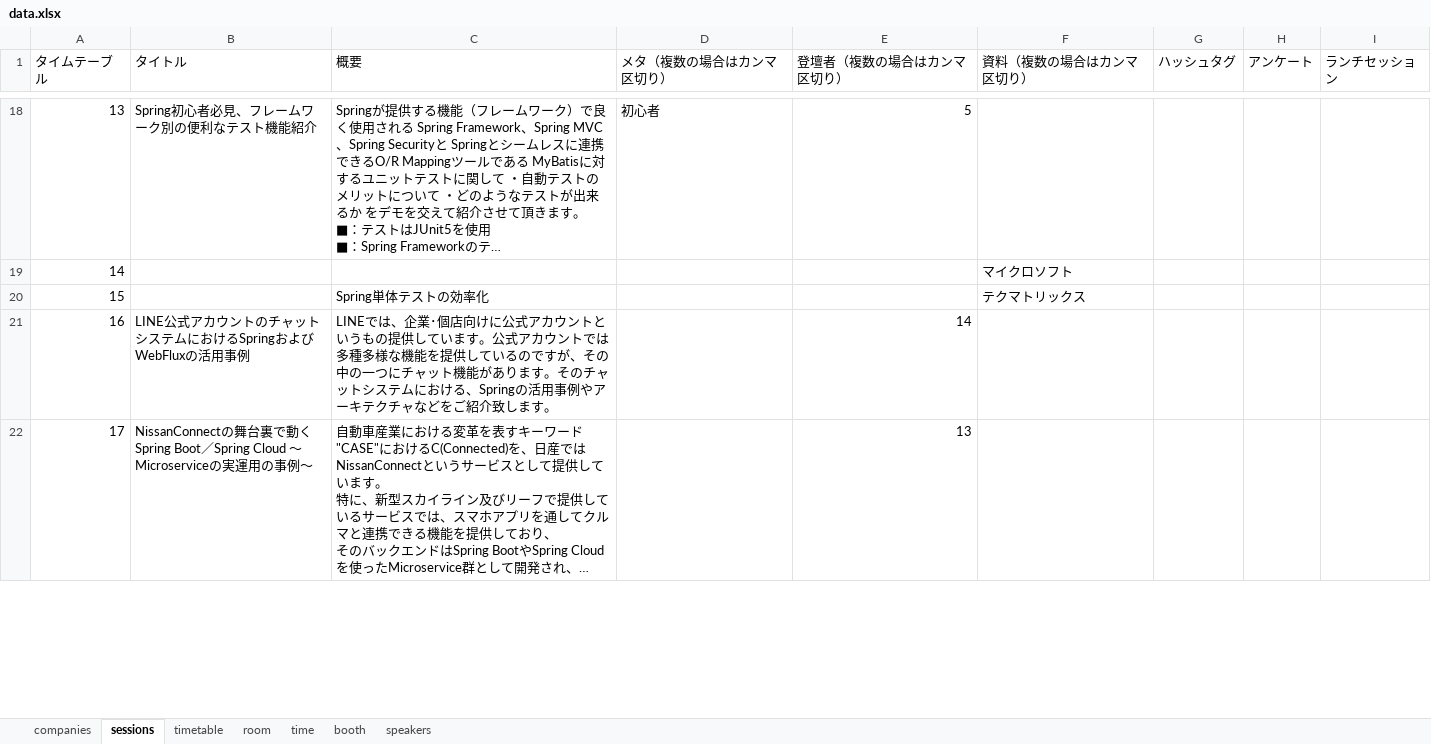
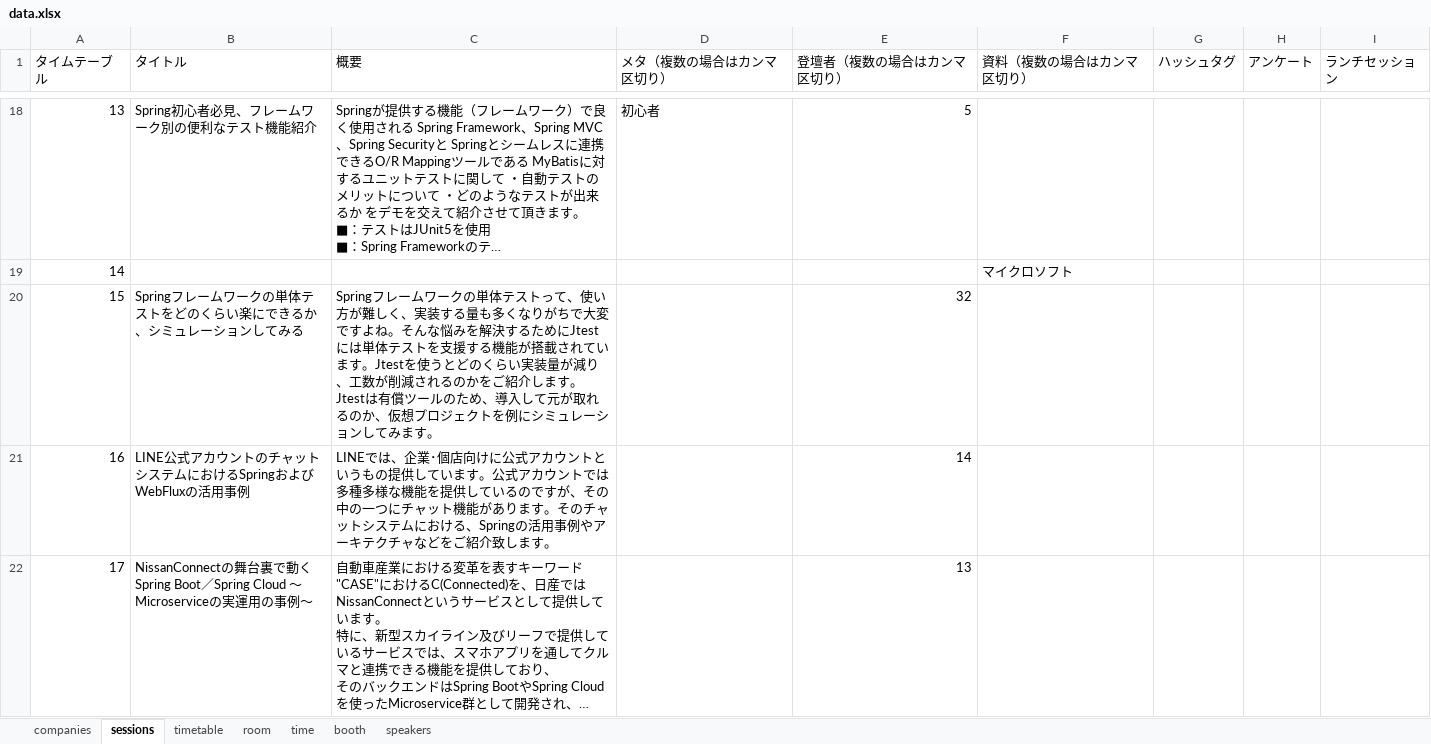
Before and after one commit to jsug-projects/spring-fest-2019, an Excel workbook: data.xlsx, sheet sessions, drawn as a sheet; only a part is shown, gaps mark what is left out; long unchanged cells end in …; values as stored, in another font and other column widths than the file's, no borders; ↵ is a line break in a cell; the diff covers the shown part only; the diff names each change by its address in the sheet, - before the commit and + after, or states it on an @@ line.

Commit message:
session

```diff
--- a/data.xlsx (sheet sessions)
+++ b/data.xlsx (sheet sessions)
-B20 (タイトル): (empty)
+B20 (タイトル): Springフレームワークの単体テストをどのくらい楽にできるか、シミュレーションしてみる
-C20 (概要): Spring単体テストの効率化
+C20 (概要): Springフレームワークの単体テストって、使い方が難しく、実装する量も多くなりがちで大変ですよね。そんな悩みを解決するためにJtestには単体テストを支援する機能が搭載されています。Jtestを使うとどのくらい実装量が減り、工数が削減されるのかをご紹介します。 ↵ Jtestは有償ツールのため、導入して元が取れるのか、仮想プロジェクトを例にシミュレーションしてみます。
-E20 (登壇者（複数の場合はカンマ区切り）): (empty)
+E20 (登壇者（複数の場合はカンマ区切り）): 32
-F20 (資料（複数の場合はカンマ区切り）): テクマトリックス
+F20 (資料（複数の場合はカンマ区切り）): (empty)
```
Also changed, not shown: 3 edited cells elsewhere in this sheet, sheet speakers, 8 other files.
